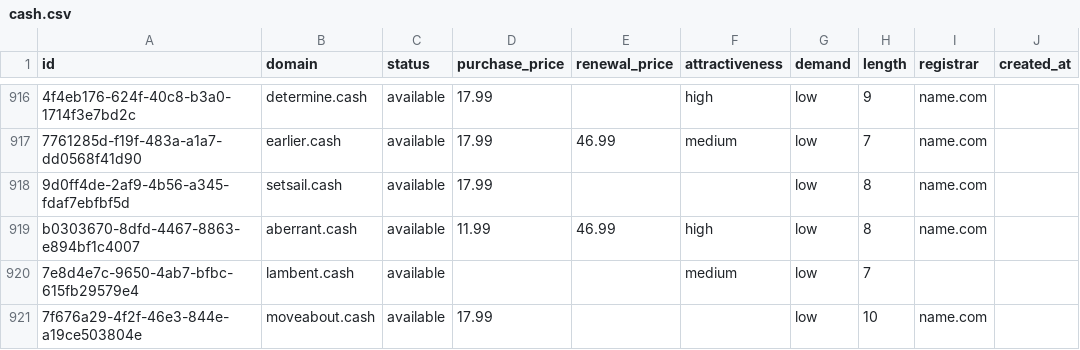
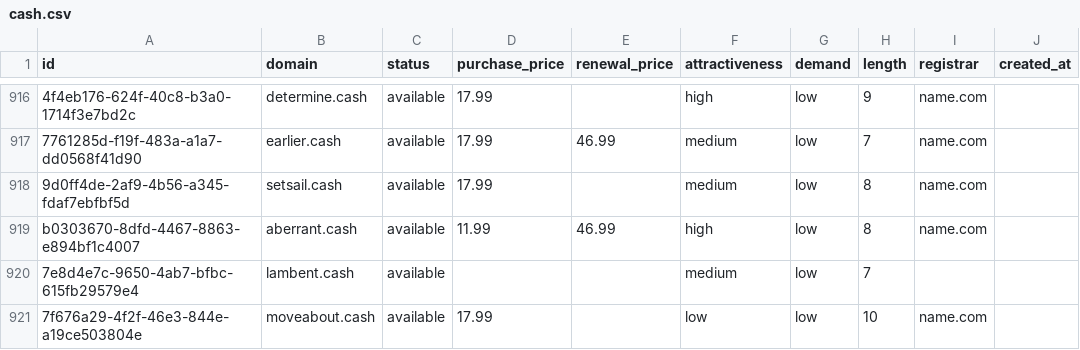
Before and after one commit to UniqueDomains/cash-oneword-domains, a CSV file: cash.csv, drawn as a sheet; only a part is shown, gaps mark what is left out; the diff covers the shown part only; the diff names each change by its address in the sheet, - before the commit and + after, or states it on an @@ line.

Commit message:
Domains update

```diff
--- a/cash.csv
+++ b/cash.csv
-F918 (attractiveness): (empty)
+F918 (attractiveness): medium
-F921 (attractiveness): (empty)
+F921 (attractiveness): low
```
Also changed, not shown: 71 edited cells elsewhere in this file, 4 other files.
